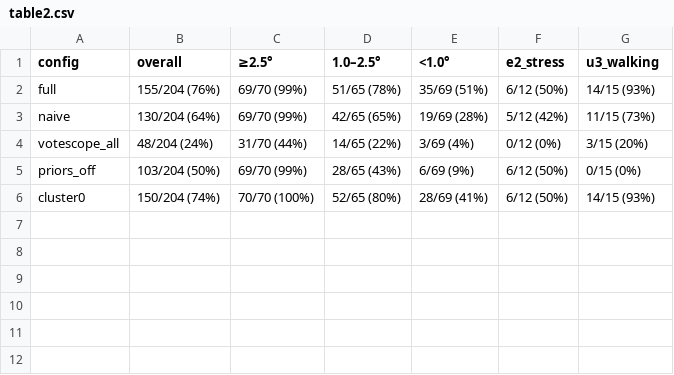
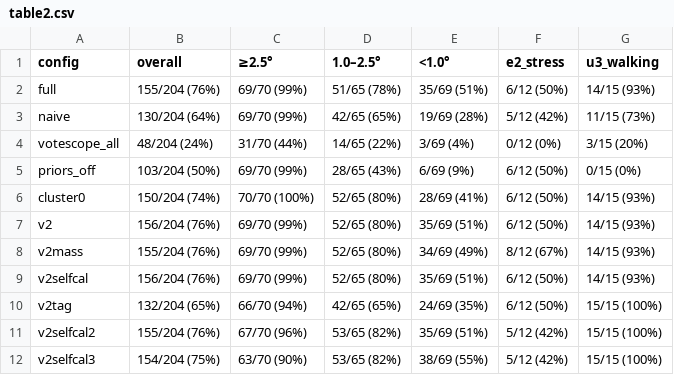
Before and after one commit to PinkFloid/3dgs_gaze, a CSV file: docs/E1_DATA/table2.csv, drawn as a sheet.

```diff
--- a/docs/E1_DATA/table2.csv
+++ b/docs/E1_DATA/table2.csv
@@ -6 +6,7 @@ priors_off,103/204 (50%),69/70 (99%),28/65 (43%),6/69 (9%),6/12 (50%),0/15 (0%)
 cluster0,150/204 (74%),70/70 (100%),52/65 (80%),28/69 (41%),6/12 (50%),14/15 (93%)
+v2,156/204 (76%),69/70 (99%),52/65 (80%),35/69 (51%),6/12 (50%),14/15 (93%)
+v2mass,155/204 (76%),69/70 (99%),52/65 (80%),34/69 (49%),8/12 (67%),14/15 (93%)
+v2selfcal,156/204 (76%),69/70 (99%),52/65 (80%),35/69 (51%),6/12 (50%),14/15 (93%)
+v2tag,132/204 (65%),66/70 (94%),42/65 (65%),24/69 (35%),6/12 (50%),15/15 (100%)
+v2selfcal2,155/204 (76%),67/70 (96%),53/65 (82%),35/69 (51%),5/12 (42%),15/15 (100%)
+v2selfcal3,154/204 (75%),63/70 (90%),53/65 (82%),38/69 (55%),5/12 (42%),15/15 (100%)
```
Also changed, not shown: 15 other files.
